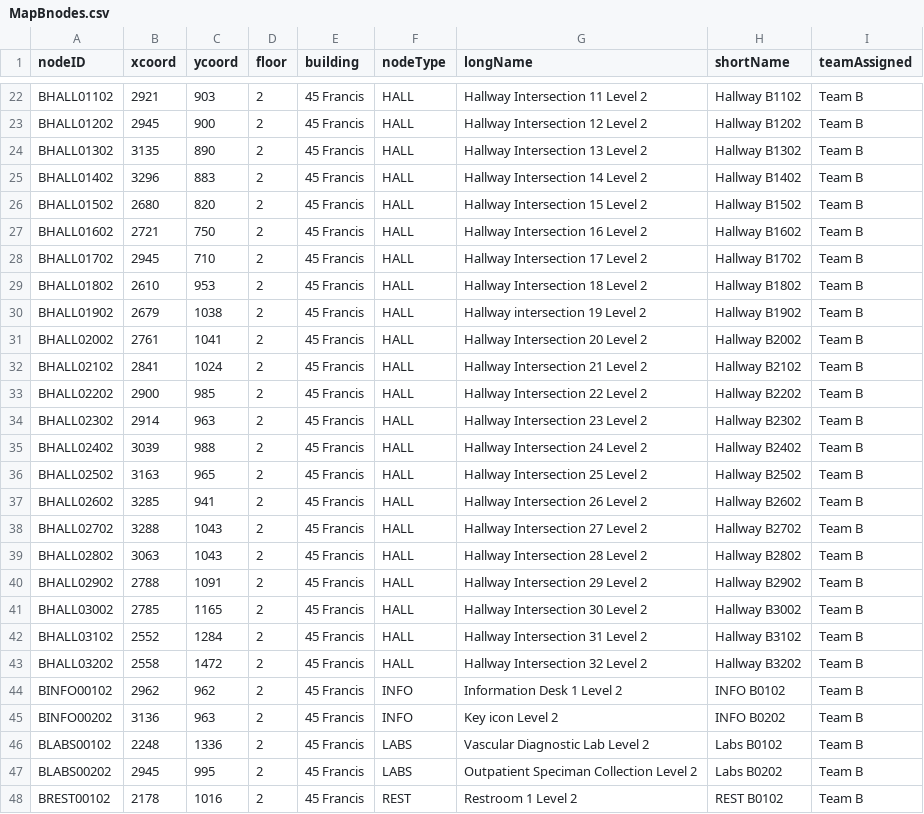
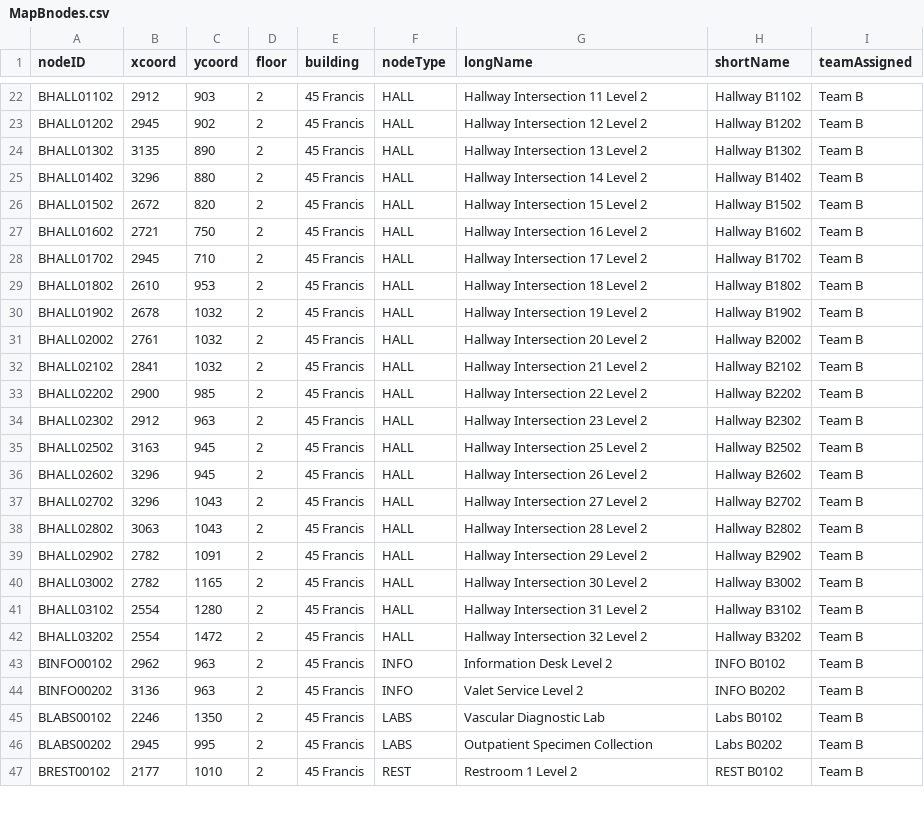
Before and after one commit to Azure-Abominable-Snowman/cs3733teama, a CSV file: src/main/resources/csvdata/nodes/MapBnodes.csv, drawn as a sheet; only a part is shown, gaps mark what is left out; removed rows and columns are numbered as before the commit, all else as after; the diff covers the shown part only; the diff names each change by its address in the sheet, - before the commit and + after, or states it on an @@ line.

```diff
--- a/src/main/resources/csvdata/nodes/MapBnodes.csv
+++ b/src/main/resources/csvdata/nodes/MapBnodes.csv
-B22 (xcoord): 2921
+B22 (xcoord): 2912
-C23 (ycoord): 900
+C23 (ycoord): 902
-C25 (ycoord): 883
+C25 (ycoord): 880
-B26 (xcoord): 2680
+B26 (xcoord): 2672
-B30 (xcoord): 2679
+B30 (xcoord): 2678
-C30 (ycoord): 1038
+C30 (ycoord): 1032
-G30 (longName): Hallway intersection 19 Level 2
+G30 (longName): Hallway Intersection 19 Level 2
-C31 (ycoord): 1041
+C31 (ycoord): 1032
-C32 (ycoord): 1024
+C32 (ycoord): 1032
-B34 (xcoord): 2914
+B34 (xcoord): 2912
-row 35: BHALL02402 | 3039 | 988 | 2 | 45 Francis | HALL | Hallway Intersection 24 Level 2 | Hallway B2402 | Team B
-C35 (ycoord): 965
+C35 (ycoord): 945
-B36 (xcoord): 3285
+B36 (xcoord): 3296
-C36 (ycoord): 941
+C36 (ycoord): 945
-B37 (xcoord): 3288
+B37 (xcoord): 3296
-B39 (xcoord): 2788
+B39 (xcoord): 2782
-B40 (xcoord): 2785
+B40 (xcoord): 2782
-B41 (xcoord): 2552
+B41 (xcoord): 2554
-C41 (ycoord): 1284
+C41 (ycoord): 1280
-B42 (xcoord): 2558
+B42 (xcoord): 2554
-C43 (ycoord): 962
+C43 (ycoord): 963
-G43 (longName): Information Desk 1 Level 2
+G43 (longName): Information Desk Level 2
-G44 (longName): Key icon Level 2
+G44 (longName): Valet Service Level 2
-B45 (xcoord): 2248
+B45 (xcoord): 2246
-C45 (ycoord): 1336
+C45 (ycoord): 1350
-G45 (longName): Vascular Diagnostic Lab Level 2
+G45 (longName): Vascular Diagnostic Lab
-G46 (longName): Outpatient Speciman Collection Level 2
+G46 (longName): Outpatient Specimen Collection
-B47 (xcoord): 2178
+B47 (xcoord): 2177
-C47 (ycoord): 1016
+C47 (ycoord): 1010
```
Also changed, not shown: 8 added rows, 2 removed rows and 48 edited cells elsewhere in this file, 2 other files.
